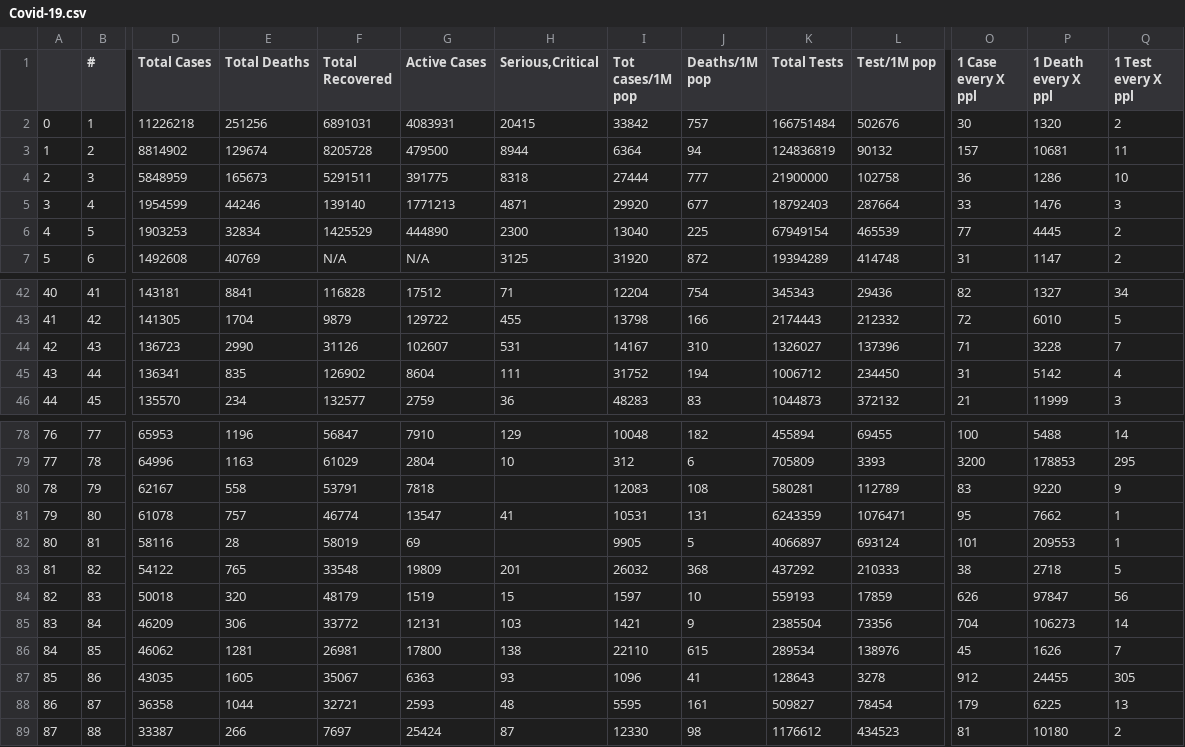
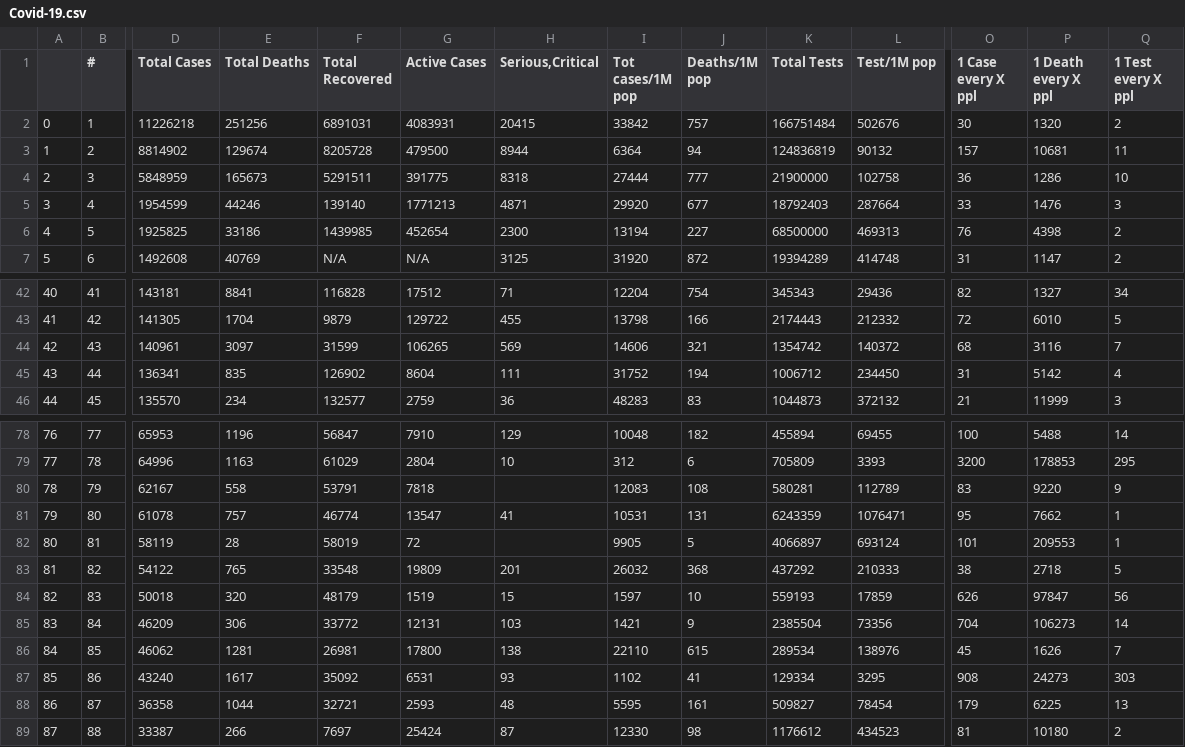
Before and after one commit to HAMAOUIAmine98/Covid-19-Project, a CSV file: Covid-19.csv, drawn as a sheet; only a part is shown, gaps mark what is left out; the diff covers the shown part only; the diff names each change by its address in the sheet, - before the commit and + after, or states it on an @@ line.

```diff
--- a/Covid-19.csv
+++ b/Covid-19.csv
-D6 (Total Cases): 1903253
+D6 (Total Cases): 1925825
-E6 (Total Deaths): 32834
+E6 (Total Deaths): 33186
-F6 (Total Recovered): 1425529
+F6 (Total Recovered): 1439985
-G6 (Active Cases): 444890
+G6 (Active Cases): 452654
-I6 (Tot cases/1M pop): 13040
+I6 (Tot cases/1M pop): 13194
-J6 (Deaths/1M pop): 225
+J6 (Deaths/1M pop): 227
-K6 (Total Tests): 67949154
+K6 (Total Tests): 68500000
-L6 (Test/1M pop): 465539
+L6 (Test/1M pop): 469313
-O6 (1 Case every X ppl): 77
+O6 (1 Case every X ppl): 76
-P6 (1 Death every X ppl): 4445
+P6 (1 Death every X ppl): 4398
-D44 (Total Cases): 136723
+D44 (Total Cases): 140961
-E44 (Total Deaths): 2990
+E44 (Total Deaths): 3097
-F44 (Total Recovered): 31126
+F44 (Total Recovered): 31599
-G44 (Active Cases): 102607
+G44 (Active Cases): 106265
-H44 (Serious,Critical): 531
+H44 (Serious,Critical): 569
-I44 (Tot cases/1M pop): 14167
+I44 (Tot cases/1M pop): 14606
-J44 (Deaths/1M pop): 310
+J44 (Deaths/1M pop): 321
-K44 (Total Tests): 1326027
+K44 (Total Tests): 1354742
-L44 (Test/1M pop): 137396
+L44 (Test/1M pop): 140372
-O44 (1 Case every X ppl): 71
+O44 (1 Case every X ppl): 68
-P44 (1 Death every X ppl): 3228
+P44 (1 Death every X ppl): 3116
-D82 (Total Cases): 58116
+D82 (Total Cases): 58119
-G82 (Active Cases): 69
+G82 (Active Cases): 72
-D87 (Total Cases): 43035
+D87 (Total Cases): 43240
-E87 (Total Deaths): 1605
+E87 (Total Deaths): 1617
-F87 (Total Recovered): 35067
+F87 (Total Recovered): 35092
-G87 (Active Cases): 6363
+G87 (Active Cases): 6531
-I87 (Tot cases/1M pop): 1096
+I87 (Tot cases/1M pop): 1102
-K87 (Total Tests): 128643
+K87 (Total Tests): 129334
-L87 (Test/1M pop): 3278
+L87 (Test/1M pop): 3295
-O87 (1 Case every X ppl): 912
+O87 (1 Case every X ppl): 908
-P87 (1 Death every X ppl): 24455
+P87 (1 Death every X ppl): 24273
-Q87 (1 Test every X ppl): 305
+Q87 (1 Test every X ppl): 303
```
Also changed, not shown: 7 edited cells elsewhere in this file, 3 other files.
